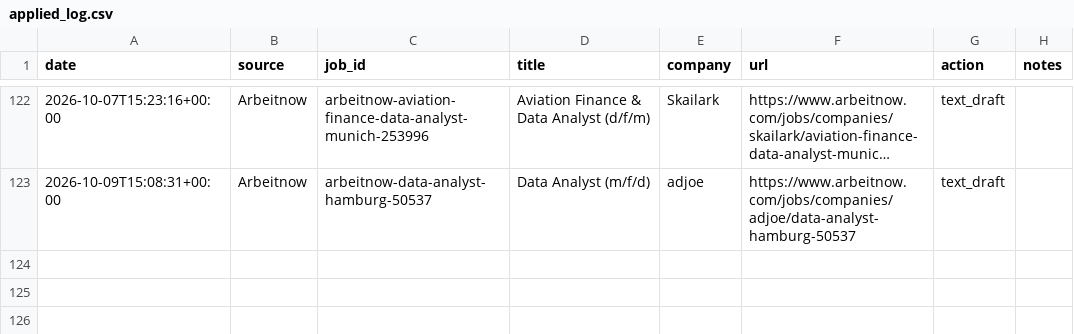
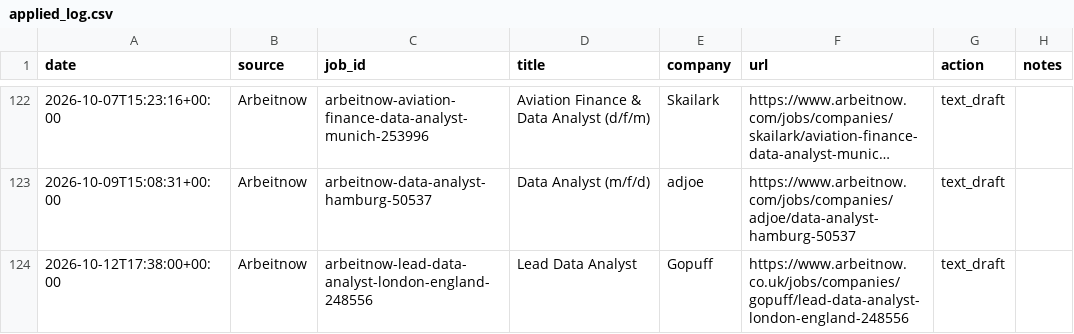
Before and after one commit to Thebright10/job-apply-assistant, a CSV file: applied_log.csv, drawn as a sheet; only a part is shown, gaps mark what is left out; long unchanged cells end in …; the diff names each change by its address in the sheet, - before the commit and + after, or states it on an @@ line.

```diff
--- a/applied_log.csv
+++ b/applied_log.csv
+row 124: 2026-10-12T17:38:00+00:00 | Arbeitnow | arbeitnow-lead-data-analyst-london-england-248556 | Lead Data Analyst | Gopuff | https://www.arbeitnow.co.uk/jobs/companies/gopuff/lead-data-analyst-london-england-248556 | text_draft
```
Also changed, not shown: 1 other file.
